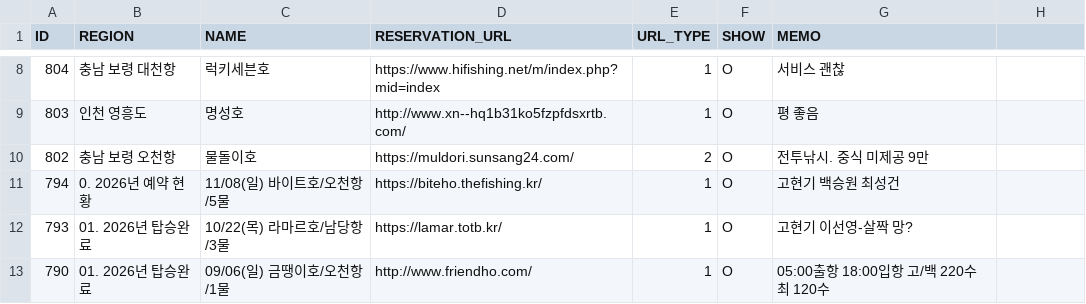
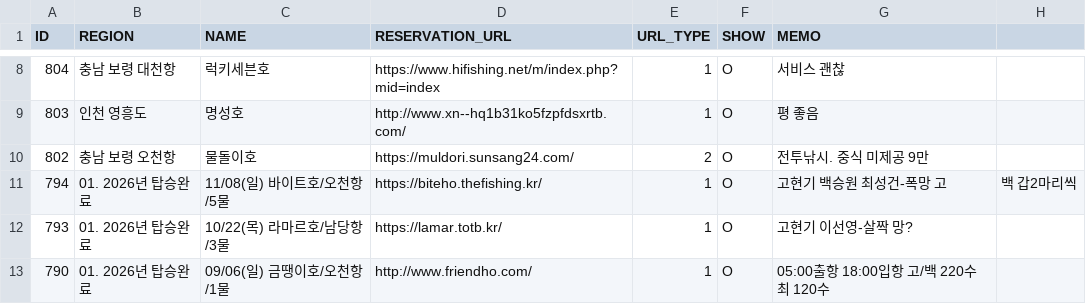
Before and after one commit to seong-geon-choi/ship, a CSV file: shiplist.csv, drawn as a sheet; only a part is shown, gaps mark what is left out.

Commit message:
배 목록 업데이트

```diff
--- a/shiplist.csv
+++ b/shiplist.csv
@@ -10,3 +10,3 @@ ID,REGION,NAME,RESERVATION_URL,URL_TYPE,SHOW,MEMO
 802,충남 보령 오천항,물돌이호,https://muldori.sunsang24.com/,2,O,전투낚시. 중식 미제공 9만
-794,0. 2026년 예약 현황,11/08(일) 바이트호/오천항/5물,https://biteho.thefishing.kr/,1,O,고현기 백승원 최성건
+794,01. 2026년 탑승완료,11/08(일) 바이트호/오천항/5물,https://biteho.thefishing.kr/,1,O,고현기 백승원 최성건-폭망 고,백 갑2마리씩
 793,01. 2026년 탑승완료,10/22(목) 라마르호/남당항/3물,https://lamar.totb.kr/,1,O,고현기 이선영-살짝 망?
```
